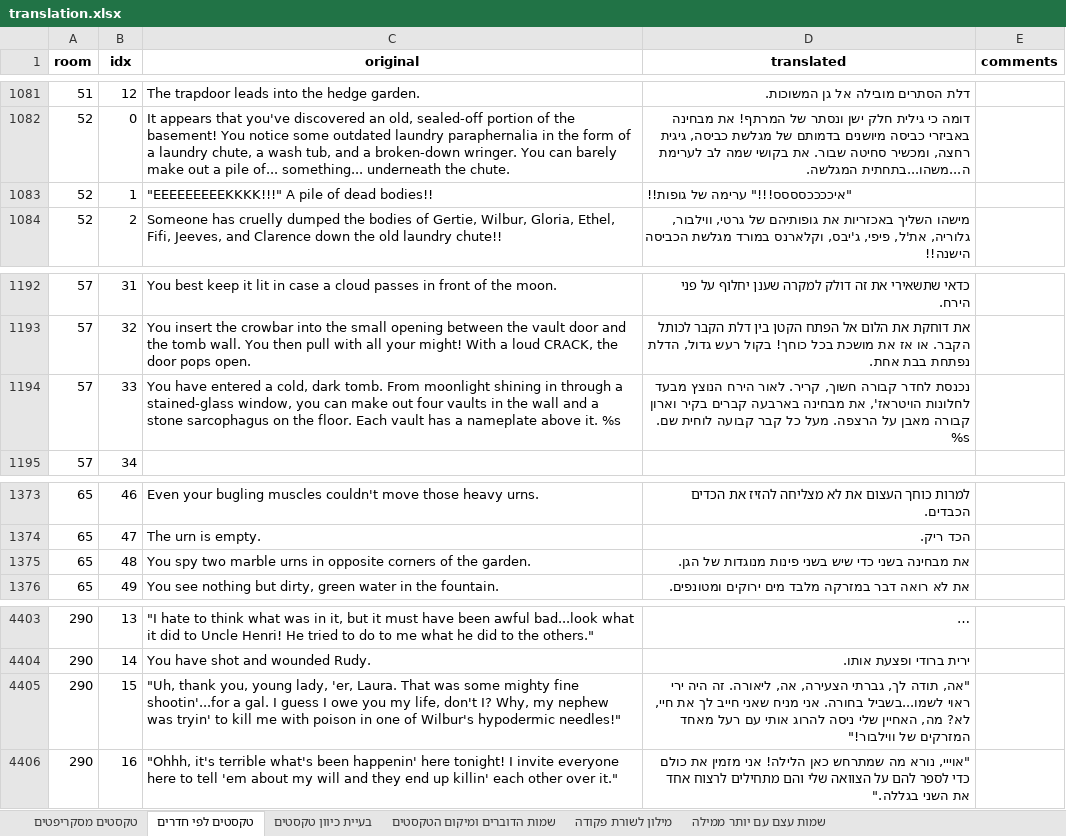
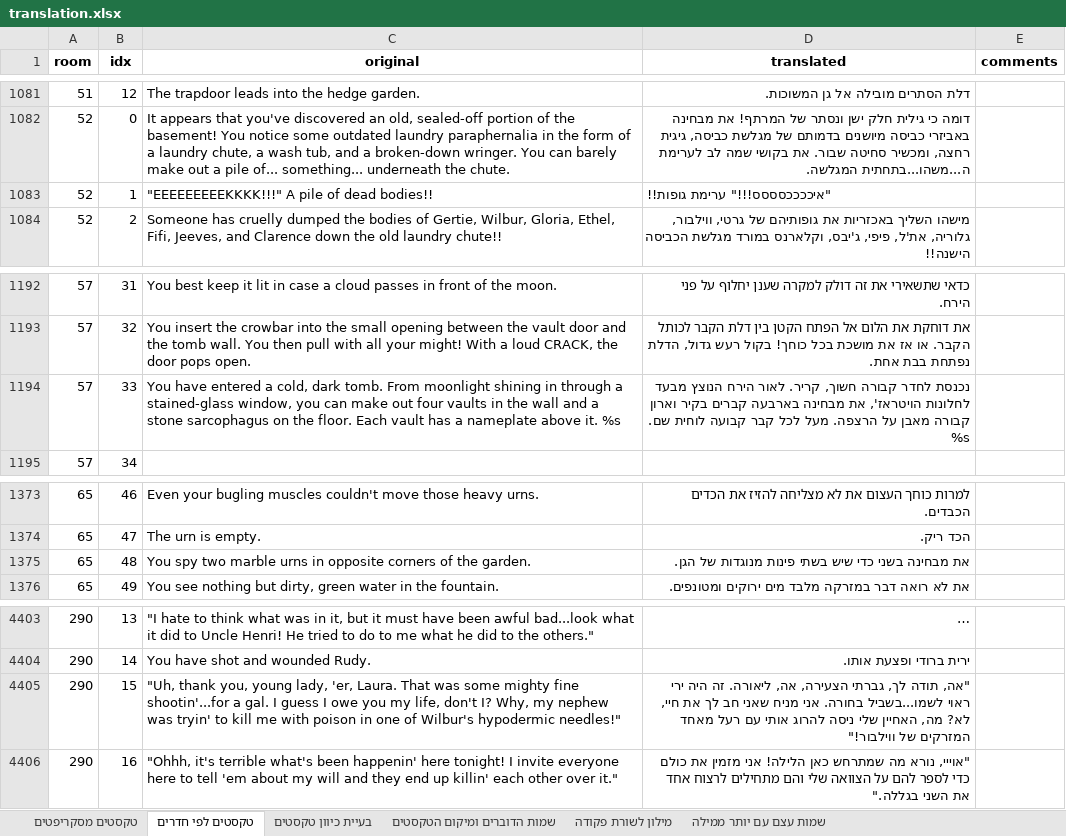
Before and after one commit to adventurebrew/HebrewAdventure, an Excel workbook: lb1/translation.xlsx, sheet טקסטים לפי חדרים, drawn as a sheet; only a part is shown, gaps mark what is left out; long unchanged cells end in …; values as stored, in another font and other column widths than the file's, no borders; charts and pictures not drawn; the diff names each change by its address in the sheet, - before the commit and + after, or states it on an @@ line.

```diff
--- a/lb1/translation.xlsx (sheet טקסטים לפי חדרים)
+++ b/lb1/translation.xlsx (sheet טקסטים לפי חדרים)
-D1083 (translated): "איככככסססס!!!" ערימה של גופות!!
+D1083 (translated): "איככככסססס!!!" ערימת גופות!!
-D1194 (translated): …הרצפה. מעל כל קבר קבועה…
+D1194 (translated): …הרצפה. מעל לכל קבר קבועה…
-D1375 (translated): …כדי שיש בשני פינות מנוגדות…
+D1375 (translated): …כדי שיש בשתי פינות מנוגדות…
-D4405 (translated): …מניח שאני חייב לך את…
+D4405 (translated): …מניח שאני חב לך את…
```
Also changed, not shown: sheet מילון לשורת פקודה, 11 other files.
